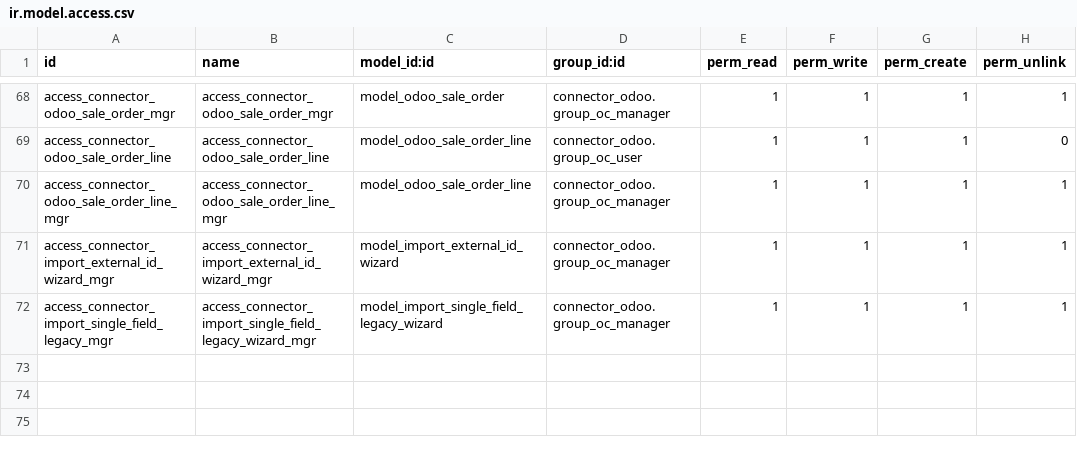
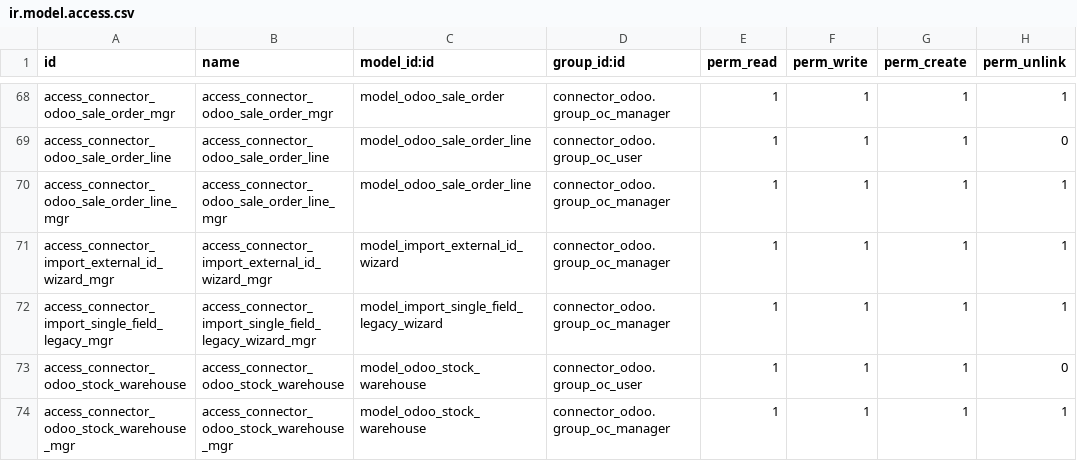
Before and after one commit to yibudak/connector-odoo2odoo, a CSV file: connector_odoo/security/ir.model.access.csv, drawn as a sheet; only a part is shown, gaps mark what is left out; the diff names each change by its address in the sheet, - before the commit and + after, or states it on an @@ line.

```diff
--- a/connector_odoo/security/ir.model.access.csv
+++ b/connector_odoo/security/ir.model.access.csv
+row 73: access_connector_odoo_stock_warehouse | access_connector_odoo_stock_warehouse | model_odoo_stock_warehouse | connector_odoo.group_oc_user | 1 | 1 | 1 | 0
+row 74: access_connector_odoo_stock_warehouse_mgr | access_connector_odoo_stock_warehouse_mgr | model_odoo_stock_warehouse | connector_odoo.group_oc_manager | 1 | 1 | 1 | 1
```
Also changed, not shown: 3 other files.
